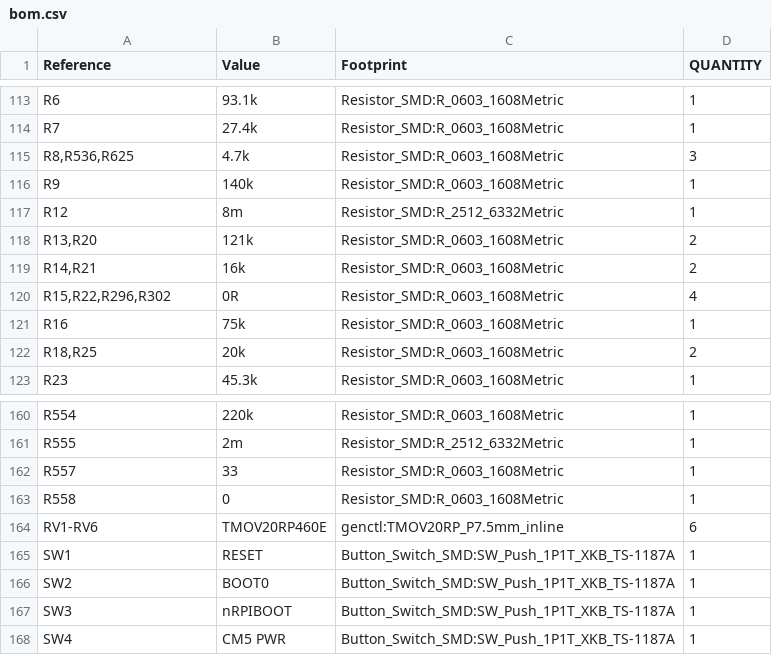
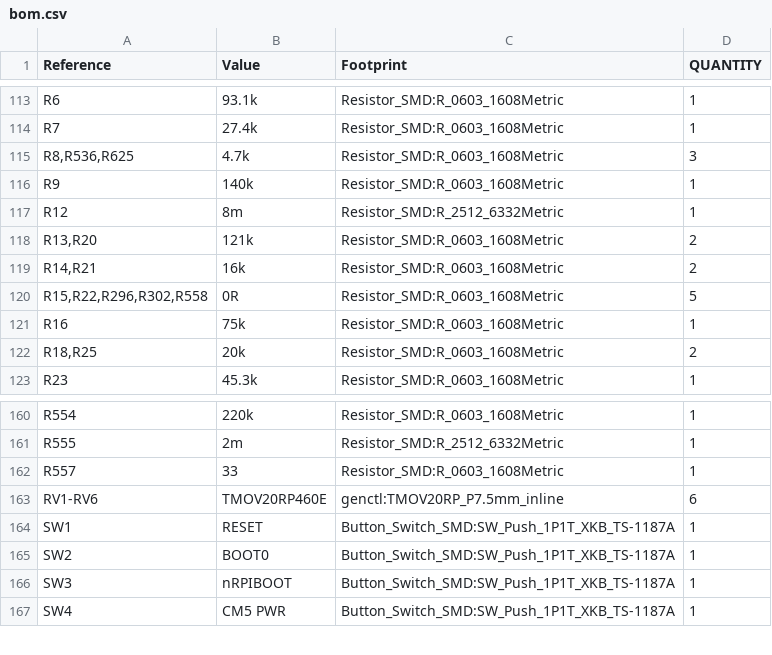
Before and after one commit to Ethan-Poag/blackstart, a CSV file: mechanical/bom.csv, drawn as a sheet; only a part is shown, gaps mark what is left out.

```diff
--- a/mechanical/bom.csv
+++ b/mechanical/bom.csv
@@ -119,3 +119,3 @@
 "R14,R21","16k","Resistor_SMD:R_0603_1608Metric","2"
-"R15,R22,R296,R302","0R","Resistor_SMD:R_0603_1608Metric","4"
+"R15,R22,R296,R302,R558","0R","Resistor_SMD:R_0603_1608Metric","5"
 "R16","75k","Resistor_SMD:R_0603_1608Metric","1"
@@ -162,3 +162,2 @@
 "R557","33","Resistor_SMD:R_0603_1608Metric","1"
-"R558","0","Resistor_SMD:R_0603_1608Metric","1"
 "RV1-RV6","TMOV20RP460E","genctl:TMOV20RP_P7.5mm_inline","6"
```
Also changed, not shown: docs/genctl_bom.csv, 4 other files.
